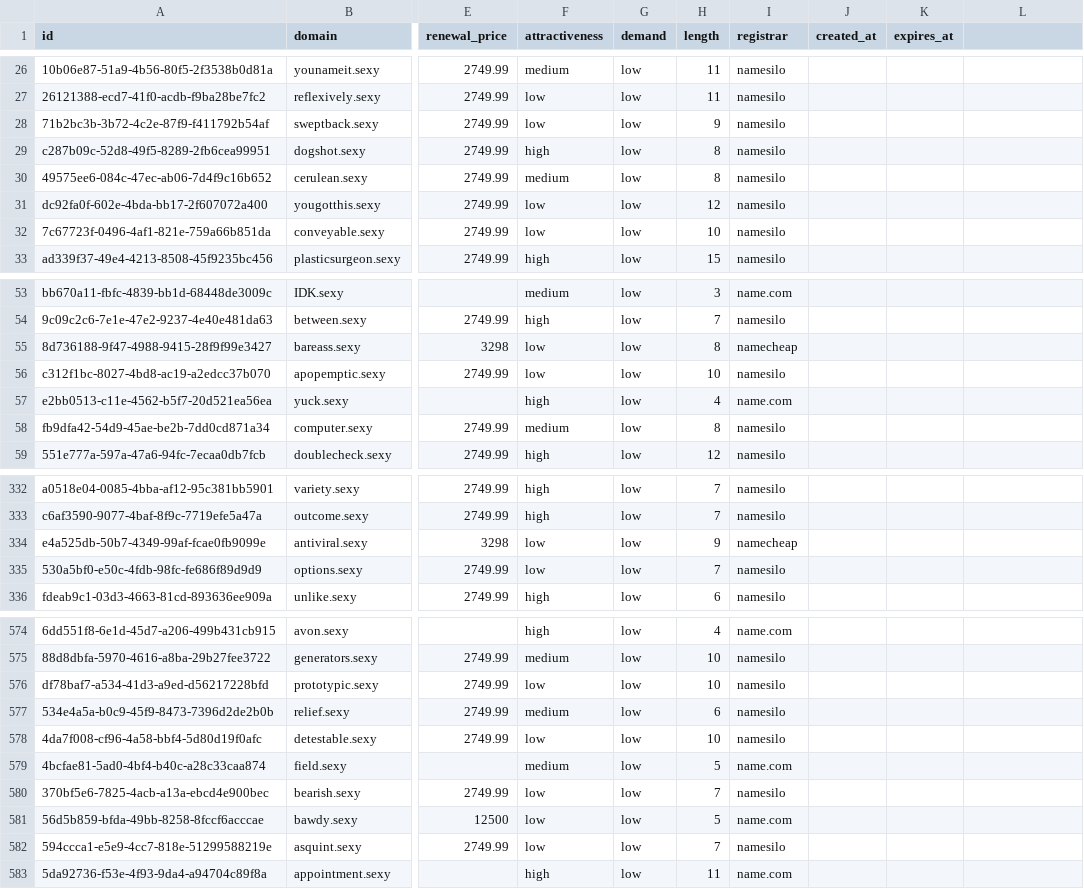
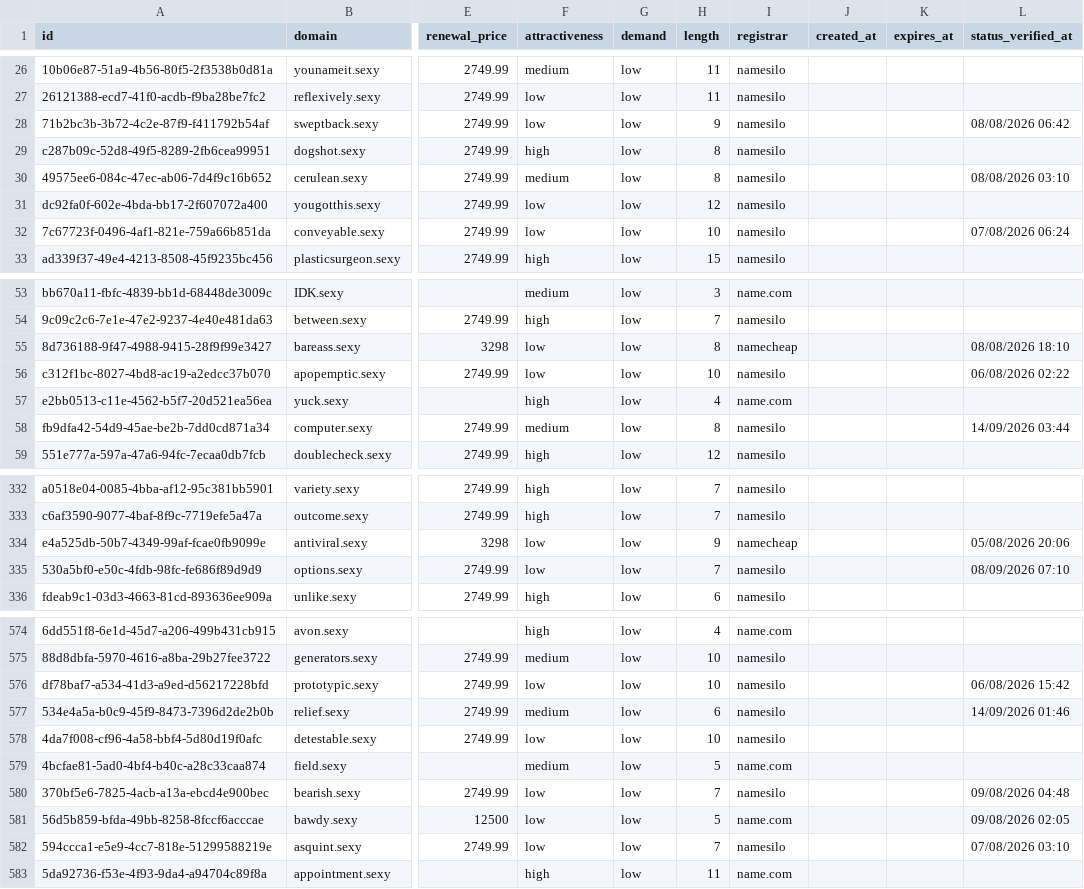
Before and after one commit to UniqueDomains/sexy-oneword-domains, a CSV file: sexy.csv, drawn as a sheet; only a part is shown, gaps mark what is left out; the diff covers the shown part only; the diff names each change by its address in the sheet, - before the commit and + after, or states it on an @@ line.

```diff
--- a/sexy.csv
+++ b/sexy.csv
-L1: (empty)
+L1: status_verified_at
-L28 (status_verified_at): (empty)
+L28 (status_verified_at): 08/08/2026 06:42
-L30 (status_verified_at): (empty)
+L30 (status_verified_at): 08/08/2026 03:10
-L32 (status_verified_at): (empty)
+L32 (status_verified_at): 07/08/2026 06:24
-L55 (status_verified_at): (empty)
+L55 (status_verified_at): 08/08/2026 18:10
-L56 (status_verified_at): (empty)
+L56 (status_verified_at): 06/08/2026 02:22
-L58 (status_verified_at): (empty)
+L58 (status_verified_at): 14/09/2026 03:44
-L334 (status_verified_at): (empty)
+L334 (status_verified_at): 05/08/2026 20:06
-L335 (status_verified_at): (empty)
+L335 (status_verified_at): 08/09/2026 07:10
-L576 (status_verified_at): (empty)
+L576 (status_verified_at): 06/08/2026 15:42
-L577 (status_verified_at): (empty)
+L577 (status_verified_at): 14/09/2026 01:46
-L580 (status_verified_at): (empty)
+L580 (status_verified_at): 09/08/2026 04:48
-L581 (status_verified_at): (empty)
+L581 (status_verified_at): 09/08/2026 02:05
-L582 (status_verified_at): (empty)
+L582 (status_verified_at): 07/08/2026 03:10
```
Also changed, not shown: 95 edited cells elsewhere in this file, 6 other files.
